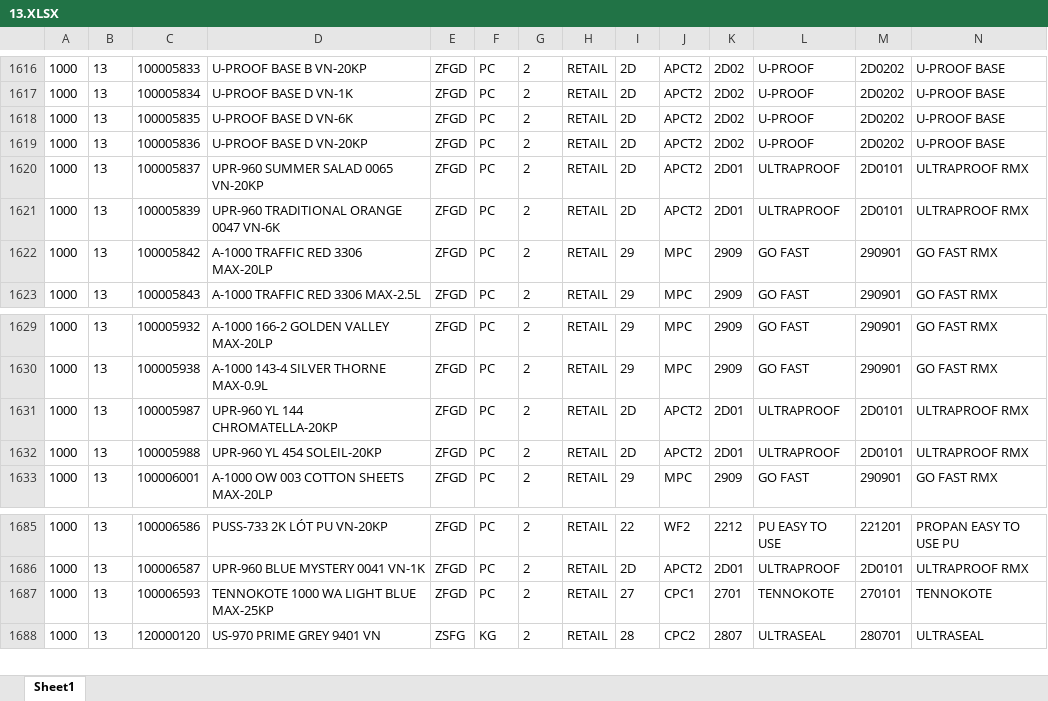
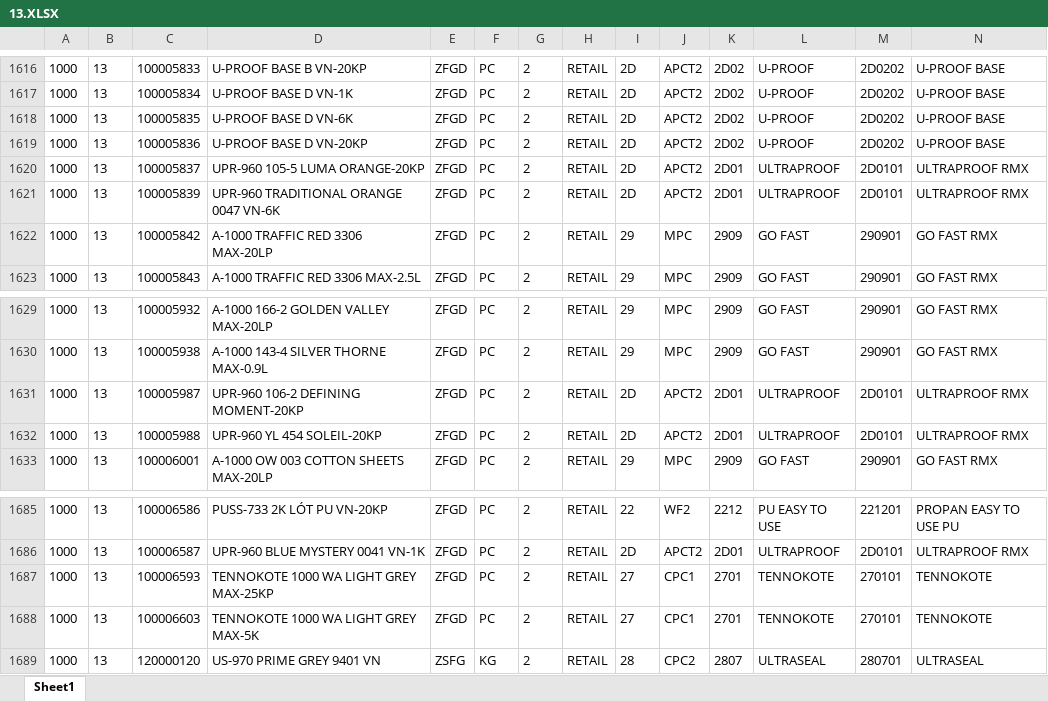
Before and after one commit to hotriluan/alkana-dashboard, an Excel workbook: demodata/13.XLSX, sheet Sheet1, drawn as a sheet; only a part is shown, gaps mark what is left out; values as stored, in another font and other column widths than the file's, no borders; rows hold the shown columns only; the diff names each change by its address in the sheet, - before the commit and + after, or states it on an @@ line.

```diff
--- a/demodata/13.XLSX (sheet Sheet1)
+++ b/demodata/13.XLSX (sheet Sheet1)
-D1620: UPR-960 SUMMER SALAD 0065 VN-20KP
+D1620: UPR-960 105-5 LUMA ORANGE-20KP
-D1631: UPR-960 YL 144 CHROMATELLA-20KP
+D1631: UPR-960 106-2 DEFINING MOMENT-20KP
-D1687: TENNOKOTE 1000 WA LIGHT BLUE MAX-25KP
+D1687: TENNOKOTE 1000 WA LIGHT GREY MAX-25KP
+row 1688: 1000 | 13 | 100006603 | TENNOKOTE 1000 WA LIGHT GREY MAX-5K | ZFGD | PC | 2 | RETAIL | 27 | CPC1 | 2701 | TENNOKOTE | 270101 | TENNOKOTE
```
Also changed, not shown: demodata/11.XLSX, demodata/12.XLSX, 30 other files.
